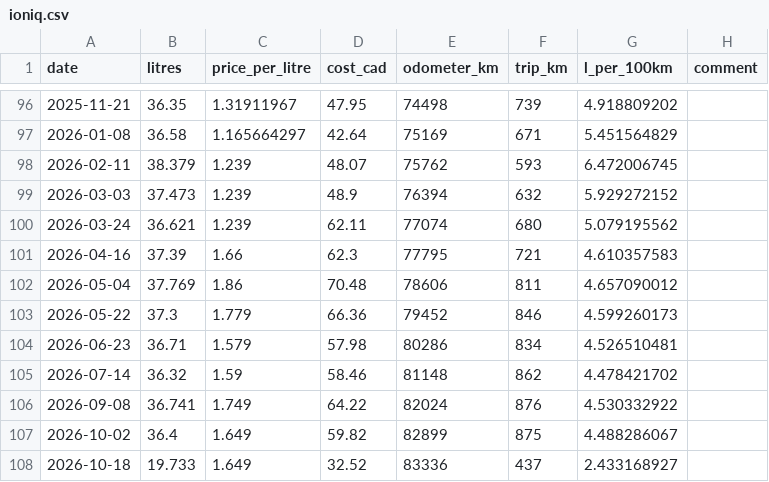
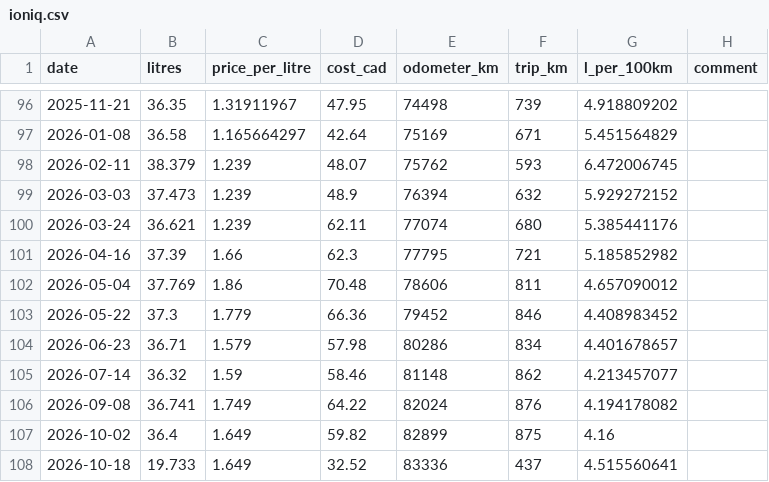
Before and after one commit to ningzhibin/ioniq-fuel-tracker, a CSV file: data/ioniq.csv, drawn as a sheet; only a part is shown, gaps mark what is left out.

Commit message:
Update data: fix calculation errors in sheet

```diff
--- a/data/ioniq.csv
+++ b/data/ioniq.csv
@@ -99,10 +99,10 @@ date,litres,price_per_litre,cost_cad,odometer_km,trip_km,l_per_100km,comment
 2026-03-03,37.473,1.239,48.9,76394,632,5.929272152,
-2026-03-24,36.621,1.239,62.11,77074,680,5.079195562,
-2026-04-16,37.39,1.66,62.3,77795,721,4.610357583,
+2026-03-24,36.621,1.239,62.11,77074,680,5.385441176,
+2026-04-16,37.39,1.66,62.3,77795,721,5.185852982,
 2026-05-04,37.769,1.86,70.48,78606,811,4.657090012,
-2026-05-22,37.3,1.779,66.36,79452,846,4.599260173,
-2026-06-23,36.71,1.579,57.98,80286,834,4.526510481,
-2026-07-14,36.32,1.59,58.46,81148,862,4.478421702,
-2026-09-08,36.741,1.749,64.22,82024,876,4.530332922,
-2026-10-02,36.4,1.649,59.82,82899,875,4.488286067,
-2026-10-18,19.733,1.649,32.52,83336,437,2.433168927,
+2026-05-22,37.3,1.779,66.36,79452,846,4.408983452,
+2026-06-23,36.71,1.579,57.98,80286,834,4.401678657,
+2026-07-14,36.32,1.59,58.46,81148,862,4.213457077,
+2026-09-08,36.741,1.749,64.22,82024,876,4.194178082,
+2026-10-02,36.4,1.649,59.82,82899,875,4.16,
+2026-10-18,19.733,1.649,32.52,83336,437,4.515560641,
```
